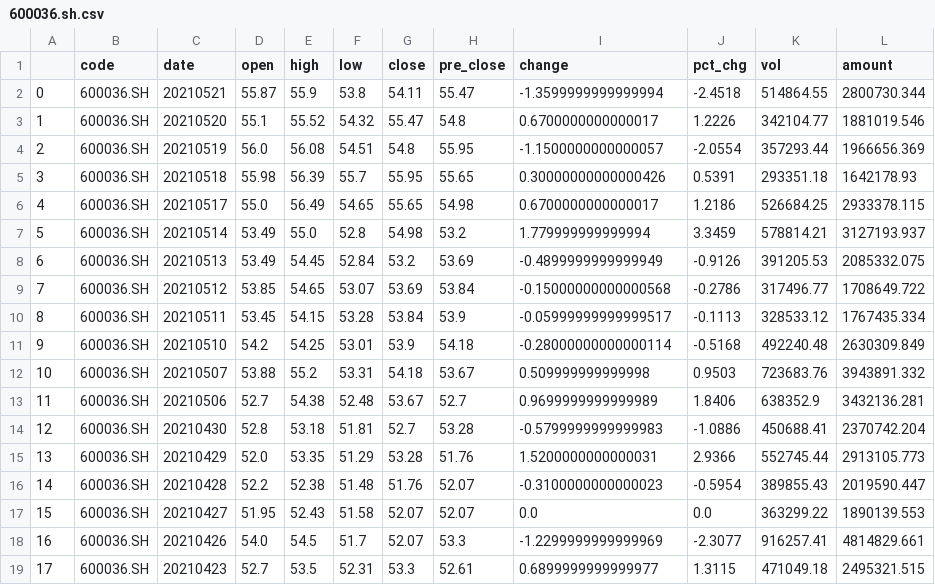
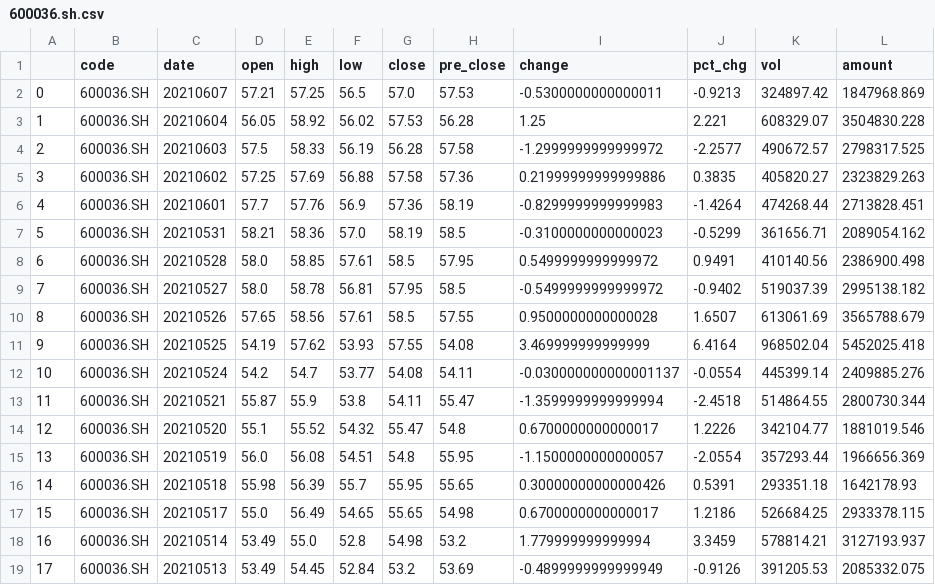
Before and after one commit to UbunGit/UGFAFAFA, a CSV file: data/tushare/600036.sh.csv, drawn as a sheet; only a part is shown; the shorter side is filled out with more unchanged rows; addresses are those after the commit; the diff names each change by its address in the sheet, - before the commit and + after, or states it on an @@ line.

```diff
--- a/data/tushare/600036.sh.csv
+++ b/data/tushare/600036.sh.csv
+row 2: 0 | 600036.SH | 20210607 | 57.21 | 57.25 | 56.5 | 57.0 | 57.53 | -0.5300000000000011 | -0.9213 | 324897.42 | 1847968.869
+row 3: 1 | 600036.SH | 20210604 | 56.05 | 58.92 | 56.02 | 57.53 | 56.28 | 1.25 | 2.221 | 608329.07 | 3504830.228
+row 4: 2 | 600036.SH | 20210603 | 57.5 | 58.33 | 56.19 | 56.28 | 57.58 | -1.2999999999999972 | -2.2577 | 490672.57 | 2798317.525
+row 5: 3 | 600036.SH | 20210602 | 57.25 | 57.69 | 56.88 | 57.58 | 57.36 | 0.21999999999999886 | 0.3835 | 405820.27 | 2323829.263
+row 6: 4 | 600036.SH | 20210601 | 57.7 | 57.76 | 56.9 | 57.36 | 58.19 | -0.8299999999999983 | -1.4264 | 474268.44 | 2713828.451
+row 7: 5 | 600036.SH | 20210531 | 58.21 | 58.36 | 57.0 | 58.19 | 58.5 | -0.3100000000000023 | -0.5299 | 361656.71 | 2089054.162
+row 8: 6 | 600036.SH | 20210528 | 58.0 | 58.85 | 57.61 | 58.5 | 57.95 | 0.5499999999999972 | 0.9491 | 410140.56 | 2386900.498
+row 9: 7 | 600036.SH | 20210527 | 58.0 | 58.78 | 56.81 | 57.95 | 58.5 | -0.5499999999999972 | -0.9402 | 519037.39 | 2995138.182
+row 10: 8 | 600036.SH | 20210526 | 57.65 | 58.56 | 57.61 | 58.5 | 57.55 | 0.9500000000000028 | 1.6507 | 613061.69 | 3565788.679
+row 11: 9 | 600036.SH | 20210525 | 54.19 | 57.62 | 53.93 | 57.55 | 54.08 | 3.469999999999999 | 6.4164 | 968502.04 | 5452025.418
+row 12: 10 | 600036.SH | 20210524 | 54.2 | 54.7 | 53.77 | 54.08 | 54.11 | -0.030000000000001137 | -0.0554 | 445399.14 | 2409885.276
@@ column A renumbered from row 13 down @@
```
Also changed, not shown: data/tushare/000001.SZ.csv, data/tushare/000333.sz.csv, 8 other files.
